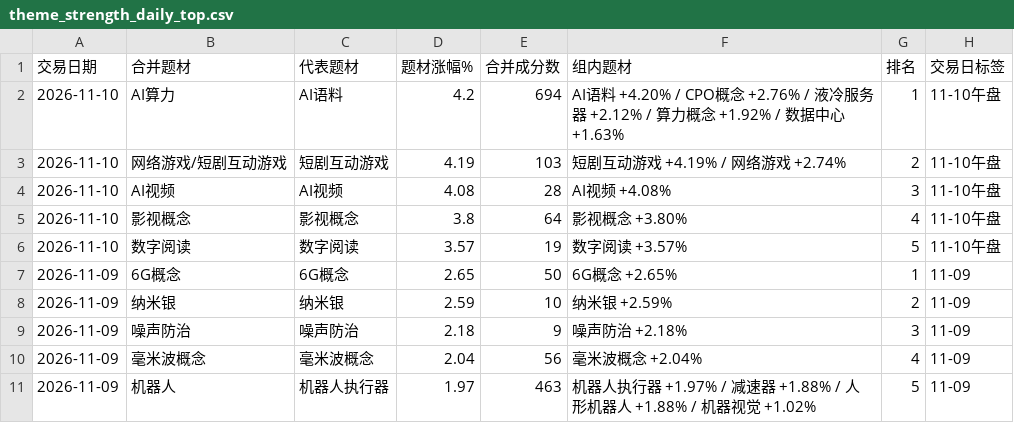
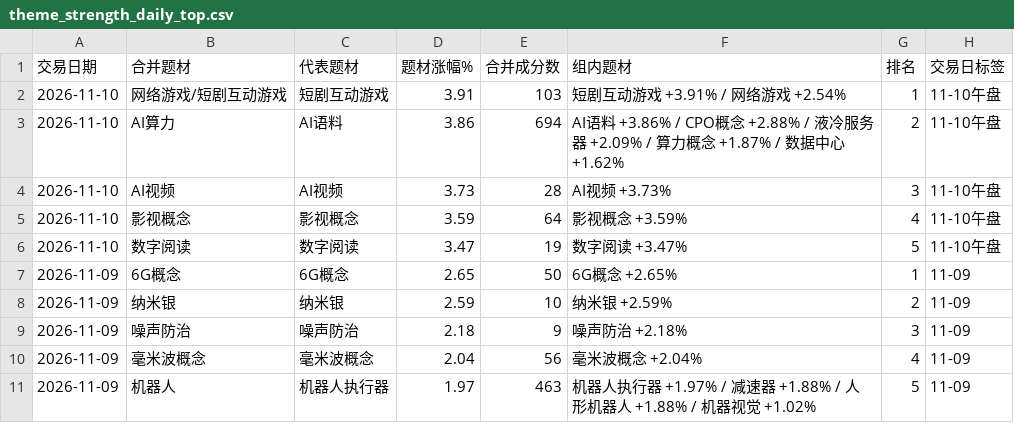
Before and after one commit to nancybhc/a-share-blast-lab, a CSV file: data/full_market/theme_strength_daily_top.csv, drawn as a sheet; only a part is shown.

```diff
--- a/data/full_market/theme_strength_daily_top.csv
+++ b/data/full_market/theme_strength_daily_top.csv
@@ -1,7 +1,7 @@
 交易日期,合并题材,代表题材,题材涨幅%,合并成分数,组内题材,排名,交易日标签
-2026-11-10,AI算力,AI语料,4.2,694,AI语料 +4.20% / CPO概念 +2.76% / 液冷服务器 +2.12% / 算力概念 +1.92% / 数据中心 +1.63%,1,11-10午盘
-2026-11-10,网络游戏/短剧互动游戏,短剧互动游戏,4.19,103,短剧互动游戏 +4.19% / 网络游戏 +2.74%,2,11-10午盘
-2026-11-10,AI视频,AI视频,4.08,28,AI视频 +4.08%,3,11-10午盘
-2026-11-10,影视概念,影视概念,3.8,64,影视概念 +3.80%,4,11-10午盘
-2026-11-10,数字阅读,数字阅读,3.57,19,数字阅读 +3.57%,5,11-10午盘
+2026-11-10,网络游戏/短剧互动游戏,短剧互动游戏,3.91,103,短剧互动游戏 +3.91% / 网络游戏 +2.54%,1,11-10午盘
+2026-11-10,AI算力,AI语料,3.86,694,AI语料 +3.86% / CPO概念 +2.88% / 液冷服务器 +2.09% / 算力概念 +1.87% / 数据中心 +1.62%,2,11-10午盘
+2026-11-10,AI视频,AI视频,3.73,28,AI视频 +3.73%,3,11-10午盘
+2026-11-10,影视概念,影视概念,3.59,64,影视概念 +3.59%,4,11-10午盘
+2026-11-10,数字阅读,数字阅读,3.47,19,数字阅读 +3.47%,5,11-10午盘
 2026-11-09,6G概念,6G概念,2.65,50,6G概念 +2.65%,1,11-09
```
Also changed, not shown: data/full_market/theme_strength_daily_detail.csv, 2 other files.
